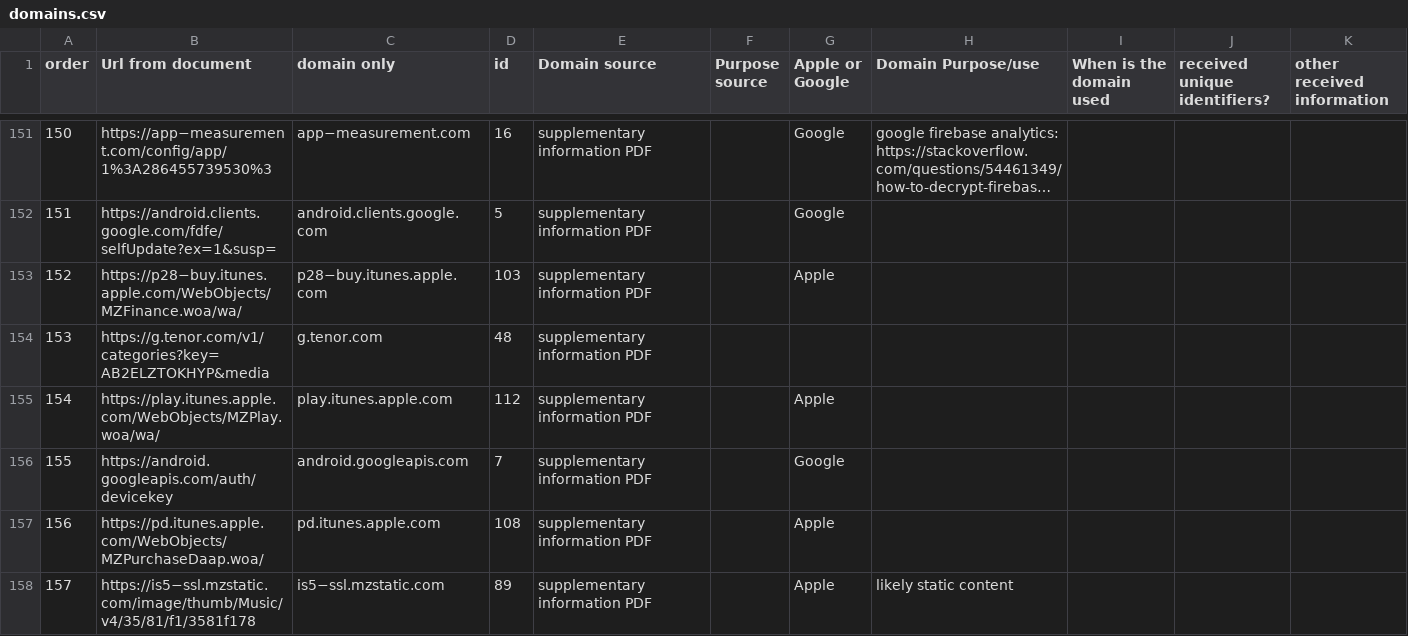
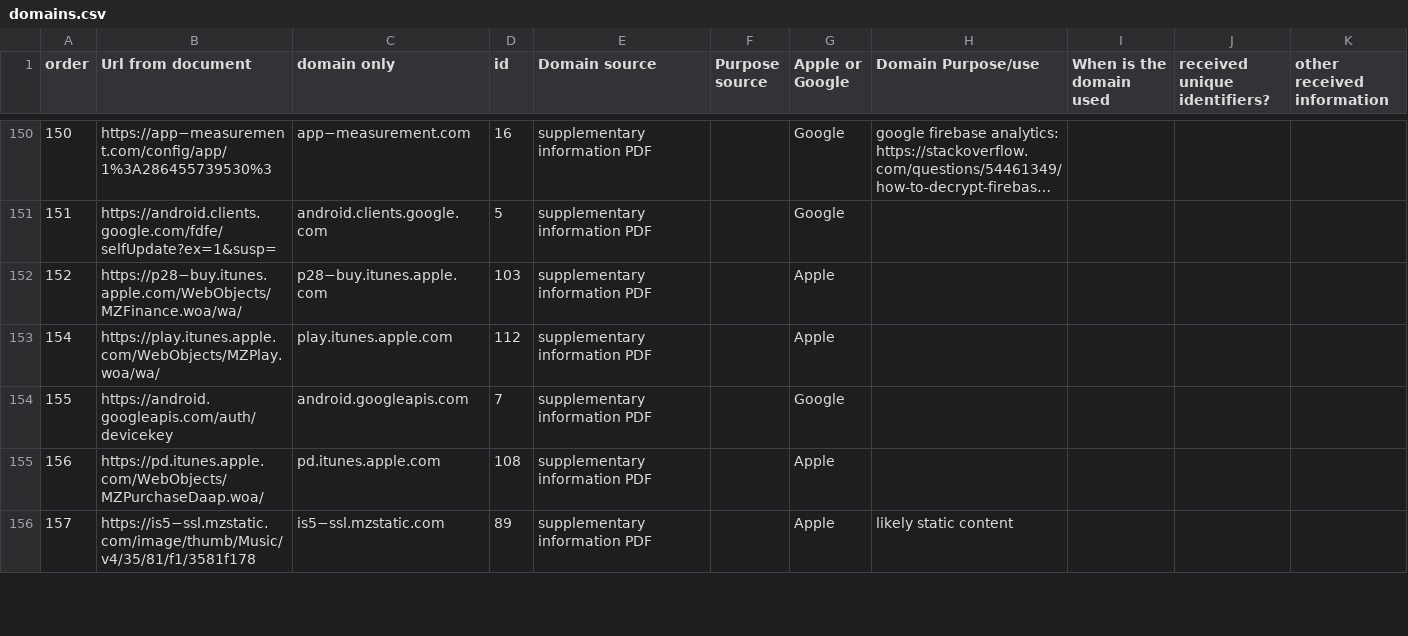
Before and after one commit to MoralCode/pihole-antitelemetry, a CSV file: domains.csv, drawn as a sheet; only a part is shown, gaps mark what is left out; long unchanged cells end in …; the diff covers the shown part only.

Commit message:
finish adding company associations and removing up unrelated domains

```diff
--- a/domains.csv
+++ b/domains.csv
@@ -153,3 +152,2 @@ order,Url from document,domain only,id,Domain source,Purpose source,Apple or Goo
 152,https://p28−buy.itunes.apple.com/WebObjects/MZFinance.woa/wa/,p28−buy.itunes.apple.com,103,supplementary information PDF,,Apple,,,,
-153,https://g.tenor.com/v1/categories?key=AB2ELZTOKHYP&media,g.tenor.com,48,supplementary information PDF,,,,,,
 154,https://play.itunes.apple.com/WebObjects/MZPlay.woa/wa/,play.itunes.apple.com,112,supplementary information PDF,,Apple,,,,
```
Also changed, not shown: 6 removed rows and 8 edited cells elsewhere in this file.
